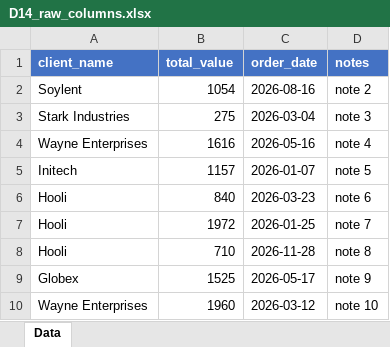
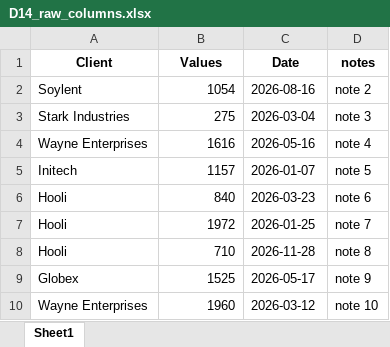
Before and after one commit to RaphaelSampaio1/Excel_Data_RPA, an Excel workbook: Excel Challenges/D14_raw_columns.xlsx, sheet Sheet1, drawn as a sheet; values as stored, in another font and other column widths than the file's, no borders; removed rows and columns are numbered as before the commit, all else as after; the diff names each change by its address in the sheet, - before the commit and + after, or states it on an @@ line.

Commit message:
Challenge 14

```diff
--- a/Excel Challenges/D14_raw_columns.xlsx (sheet Sheet1)
+++ b/Excel Challenges/D14_raw_columns.xlsx (sheet Sheet1)
-sheet tab: Data
+sheet tab: Sheet1
-row 1: client_name | total_value | order_date | notes
+row 1: Client | Values | Date | notes
```
Also changed, not shown: Excel Challenges/Data.xlsx, 15 other files.
